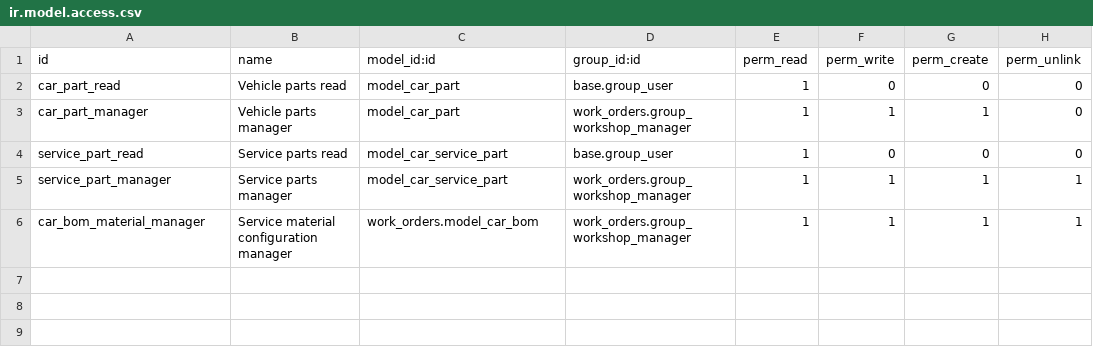
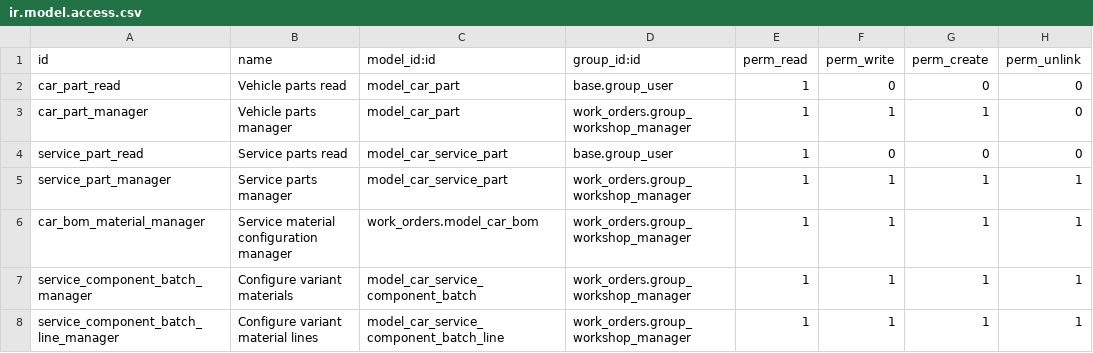
Before and after one commit to autochapeau/autochapeau-test_staging, a CSV file: workorder_service_components/security/ir.model.access.csv, drawn as a sheet; the diff names each change by its address in the sheet, - before the commit and + after, or states it on an @@ line.

Commit message:
[IMP] batch service variant materials and category-based substitutions

```diff
--- a/workorder_service_components/security/ir.model.access.csv
+++ b/workorder_service_components/security/ir.model.access.csv
+row 7: service_component_batch_manager | Configure variant materials | model_car_service_component_batch | work_orders.group_workshop_manager | 1 | 1 | 1 | 1
+row 8: service_component_batch_line_manager | Configure variant material lines | model_car_service_component_batch_line | work_orders.group_workshop_manager | 1 | 1 | 1 | 1
```
Also changed, not shown: 13 other files.
